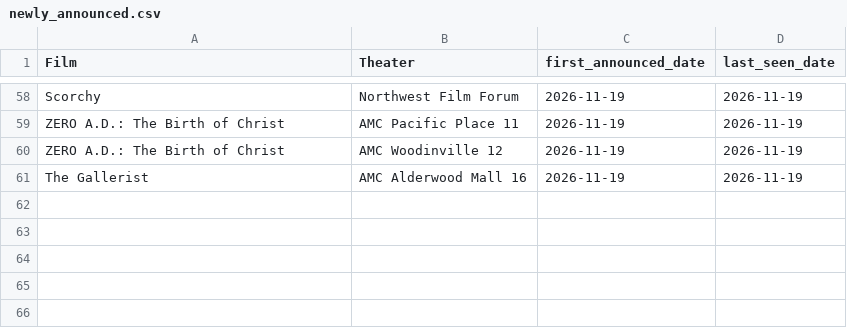
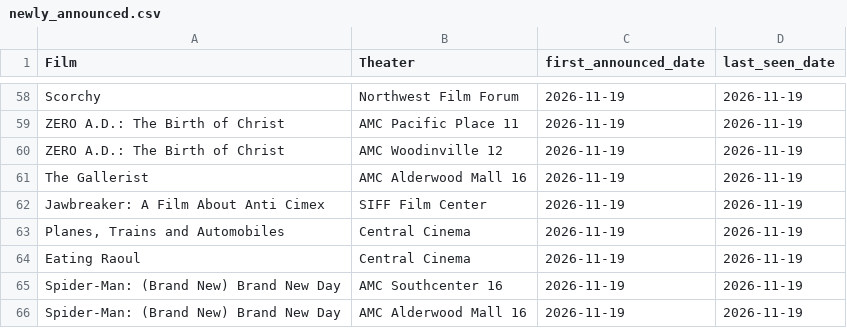
Before and after one commit to mattheuscolyn/reel-seattle, a CSV file: public/data/newly_announced.csv, drawn as a sheet; only a part is shown, gaps mark what is left out; the diff names each change by its address in the sheet, - before the commit and + after, or states it on an @@ line.

```diff
--- a/public/data/newly_announced.csv
+++ b/public/data/newly_announced.csv
+row 62: Jawbreaker: A Film About Anti Cimex | SIFF Film Center | 2026-11-19 | 2026-11-19
+row 63: Planes, Trains and Automobiles | Central Cinema | 2026-11-19 | 2026-11-19
+row 64: Eating Raoul | Central Cinema | 2026-11-19 | 2026-11-19
+row 65: Spider-Man: (Brand New) Brand New Day | AMC Southcenter 16 | 2026-11-19 | 2026-11-19
+row 66: Spider-Man: (Brand New) Brand New Day | AMC Alderwood Mall 16 | 2026-11-19 | 2026-11-19
```
Also changed, not shown: public/data/movies_announcements.csv, public/indieshowtimes.csv, 31 other files.
